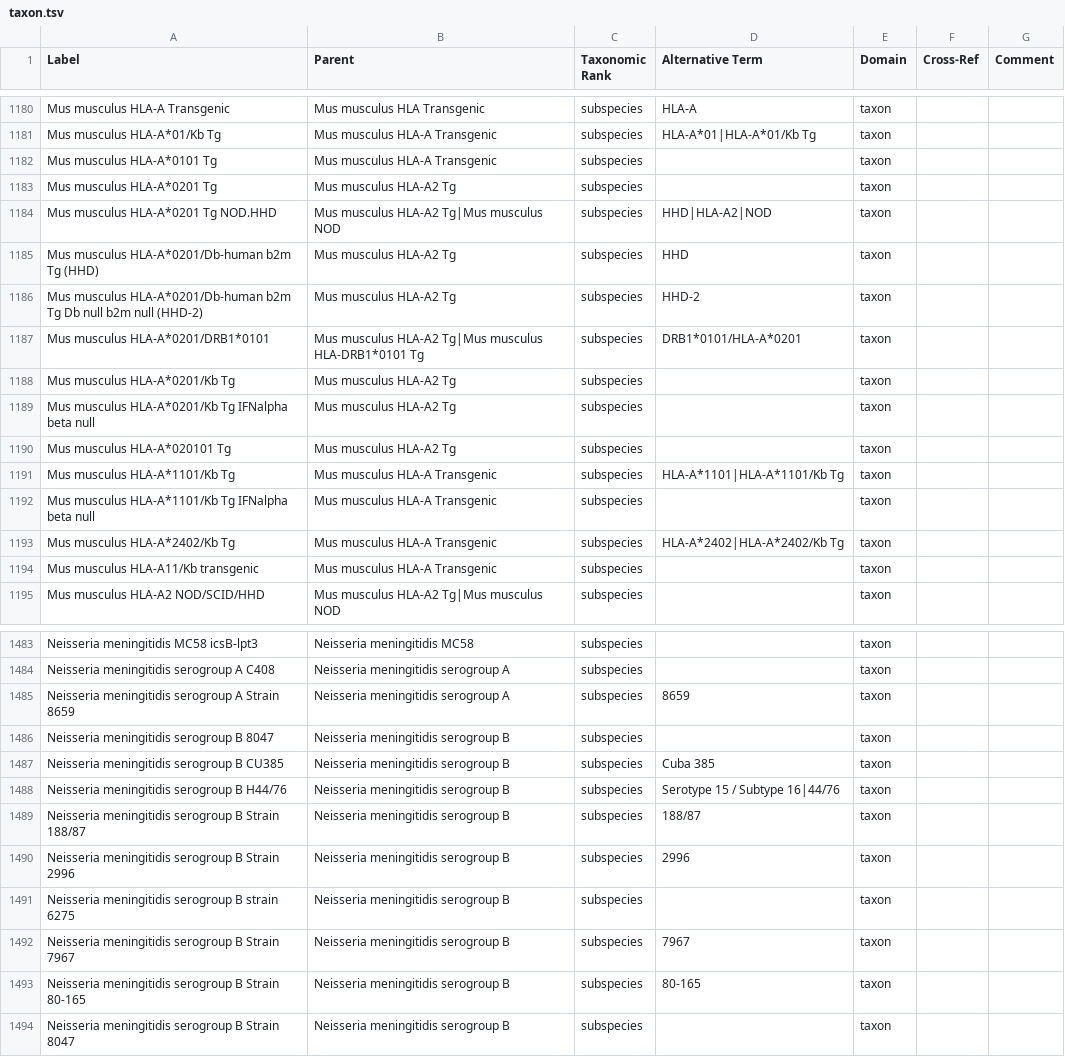
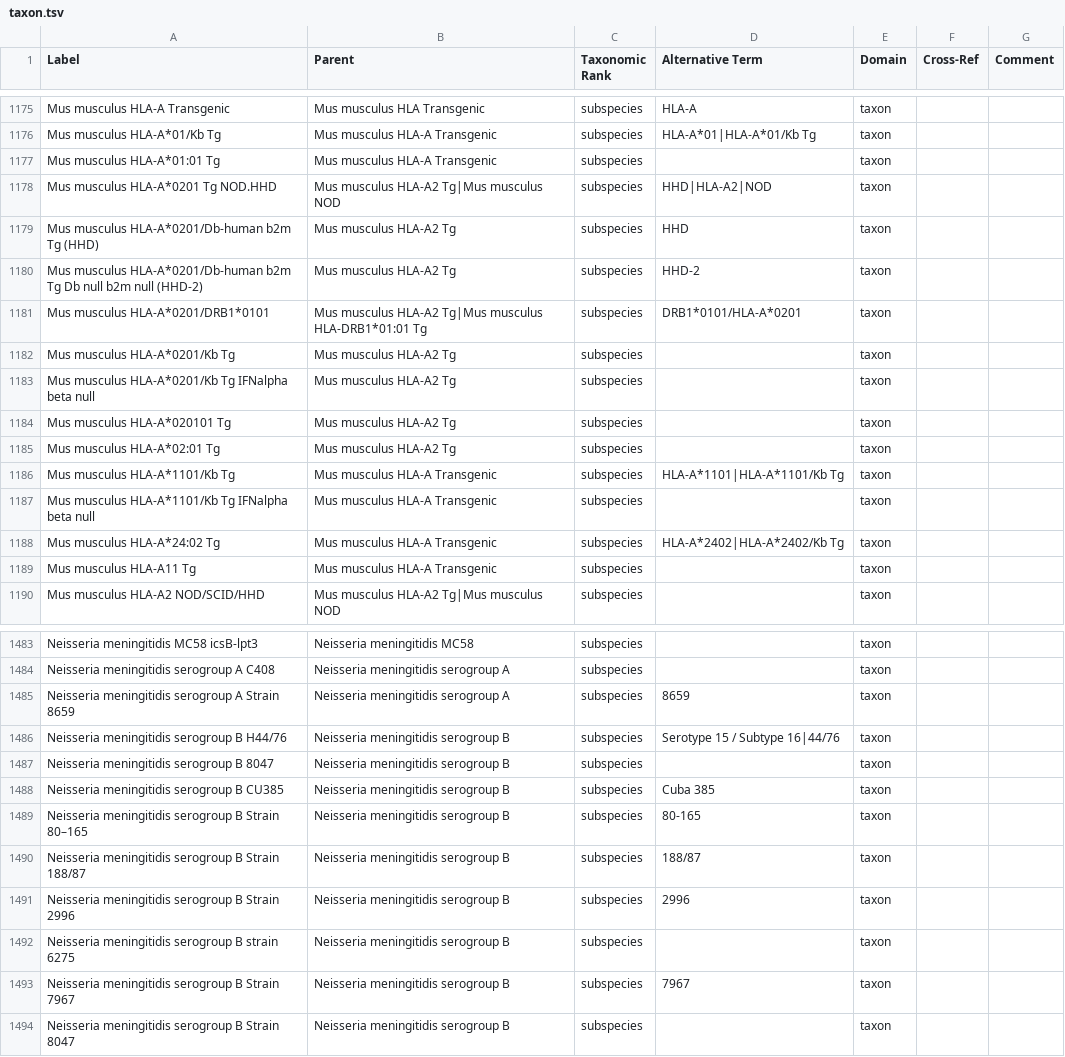
Before and after one commit to IEDB/ONTIE, a TSV file: src/ontology/templates/taxon.tsv, drawn as a sheet; only a part is shown, gaps mark what is left out; the diff covers the shown part only.

Commit message:
Update IEDB taxon labels from organism table

```diff
--- a/src/ontology/templates/taxon.tsv
+++ b/src/ontology/templates/taxon.tsv
@@ -1181,4 +1176,3 @@ Mus musculus HLA-A Transgenic	Mus musculus HLA Transgenic	subspecies	HLA-A	taxon
 Mus musculus HLA-A*01/Kb Tg	Mus musculus HLA-A Transgenic	subspecies	HLA-A*01|HLA-A*01/Kb Tg	taxon		
-Mus musculus HLA-A*0101 Tg	Mus musculus HLA-A Transgenic	subspecies		taxon		
-Mus musculus HLA-A*0201 Tg	Mus musculus HLA-A2 Tg	subspecies		taxon		
+Mus musculus HLA-A*01:01 Tg	Mus musculus HLA-A Transgenic	subspecies		taxon		
 Mus musculus HLA-A*0201 Tg NOD.HHD	Mus musculus HLA-A2 Tg|Mus musculus NOD	subspecies	HHD|HLA-A2|NOD	taxon		
@@ -1186,3 +1180,3 @@ Mus musculus HLA-A*0201/Db-human b2m Tg (HHD)	Mus musculus HLA-A2 Tg	subspecies
 Mus musculus HLA-A*0201/Db-human b2m Tg Db null b2m null (HHD-2)	Mus musculus HLA-A2 Tg	subspecies	HHD-2	taxon		
-Mus musculus HLA-A*0201/DRB1*0101	Mus musculus HLA-A2 Tg|Mus musculus HLA-DRB1*0101 Tg	subspecies	DRB1*0101/HLA-A*0201	taxon		
+Mus musculus HLA-A*0201/DRB1*0101	Mus musculus HLA-A2 Tg|Mus musculus HLA-DRB1*01:01 Tg	subspecies	DRB1*0101/HLA-A*0201	taxon		
 Mus musculus HLA-A*0201/Kb Tg	Mus musculus HLA-A2 Tg	subspecies		taxon		
@@ -1190,6 +1184,7 @@ Mus musculus HLA-A*0201/Kb Tg IFNalpha beta null	Mus musculus HLA-A2 Tg	subspeci
 Mus musculus HLA-A*020101 Tg	Mus musculus HLA-A2 Tg	subspecies		taxon		
+Mus musculus HLA-A*02:01 Tg	Mus musculus HLA-A2 Tg	subspecies		taxon		
 Mus musculus HLA-A*1101/Kb Tg	Mus musculus HLA-A Transgenic	subspecies	HLA-A*1101|HLA-A*1101/Kb Tg	taxon		
 Mus musculus HLA-A*1101/Kb Tg IFNalpha beta null	Mus musculus HLA-A Transgenic	subspecies		taxon		
-Mus musculus HLA-A*2402/Kb Tg	Mus musculus HLA-A Transgenic	subspecies	HLA-A*2402|HLA-A*2402/Kb Tg	taxon		
-Mus musculus HLA-A11/Kb transgenic	Mus musculus HLA-A Transgenic	subspecies		taxon		
+Mus musculus HLA-A*24:02 Tg	Mus musculus HLA-A Transgenic	subspecies	HLA-A*2402|HLA-A*2402/Kb Tg	taxon		
+Mus musculus HLA-A11 Tg	Mus musculus HLA-A Transgenic	subspecies		taxon		
 Mus musculus HLA-A2 NOD/SCID/HHD	Mus musculus HLA-A2 Tg|Mus musculus NOD	subspecies		taxon		
@@ -1485,5 +1485,6 @@ Neisseria meningitidis serogroup A C408	Neisseria meningitidis serogroup A	subsp
 Neisseria meningitidis serogroup A Strain 8659	Neisseria meningitidis serogroup A	subspecies	8659	taxon		
+Neisseria meningitidis serogroup B  H44/76	Neisseria meningitidis serogroup B	subspecies	Serotype 15 / Subtype 16|44/76	taxon		
 Neisseria meningitidis serogroup B 8047	Neisseria meningitidis serogroup B	subspecies		taxon		
 Neisseria meningitidis serogroup B CU385	Neisseria meningitidis serogroup B	subspecies	Cuba 385	taxon		
-Neisseria meningitidis serogroup B H44/76	Neisseria meningitidis serogroup B	subspecies	Serotype 15 / Subtype 16|44/76	taxon		
+Neisseria meningitidis serogroup B Strain  80–165	Neisseria meningitidis serogroup B	subspecies	80-165	taxon		
 Neisseria meningitidis serogroup B Strain 188/87	Neisseria meningitidis serogroup B	subspecies	188/87	taxon		
@@ -1492,3 +1493,2 @@ Neisseria meningitidis serogroup B strain 6275	Neisseria meningitidis serogroup
 Neisseria meningitidis serogroup B Strain 7967	Neisseria meningitidis serogroup B	subspecies	7967	taxon		
-Neisseria meningitidis serogroup B Strain 80-165	Neisseria meningitidis serogroup B	subspecies	80-165	taxon		
 Neisseria meningitidis serogroup B Strain 8047	Neisseria meningitidis serogroup B	subspecies		taxon		
```
Also changed, not shown: 11 added rows, 11 removed rows, 3 moved rows and 42 edited cells elsewhere in this file, src/ontology/templates/index.tsv, 1 other file.
